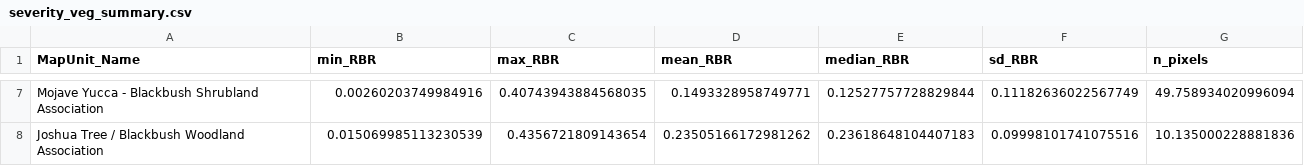
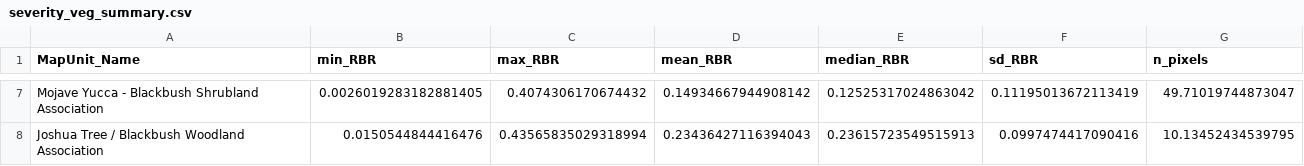
Before and after one commit to SchmidtDSE/eureka_fire_eda, a CSV file: outputs/severity_veg_summary.csv, drawn as a sheet; only a part is shown, gaps mark what is left out; the diff covers the shown part only; the diff names each change by its address in the sheet, - before the commit and + after, or states it on an @@ line.

```diff
--- a/outputs/severity_veg_summary.csv
+++ b/outputs/severity_veg_summary.csv
-B7 (min_RBR): 0.00260203749984916
+B7 (min_RBR): 0.0026019283182881405
-C7 (max_RBR): 0.40743943884568035
+C7 (max_RBR): 0.4074306170674432
-D7 (mean_RBR): 0.1493328958749771
+D7 (mean_RBR): 0.14934667944908142
-E7 (median_RBR): 0.12527757728829844
+E7 (median_RBR): 0.12525317024863042
-F7 (sd_RBR): 0.11182636022567749
+F7 (sd_RBR): 0.11195013672113419
-G7 (n_pixels): 49.758934020996094
+G7 (n_pixels): 49.71019744873047
-B8 (min_RBR): 0.015069985113230539
+B8 (min_RBR): 0.0150544844416476
-C8 (max_RBR): 0.4356721809143654
+C8 (max_RBR): 0.43565835029318994
-D8 (mean_RBR): 0.23505166172981262
+D8 (mean_RBR): 0.23436427116394043
-E8 (median_RBR): 0.23618648104407183
+E8 (median_RBR): 0.23615723549515913
-F8 (sd_RBR): 0.09998101741075516
+F8 (sd_RBR): 0.0997474417090416
-G8 (n_pixels): 10.135000228881836
+G8 (n_pixels): 10.13452434539795
```
Also changed, not shown: 30 edited cells elsewhere in this file, outputs/severity_fire_history.csv, outputs/severity_veg_firehist.csv, 9 other files.
